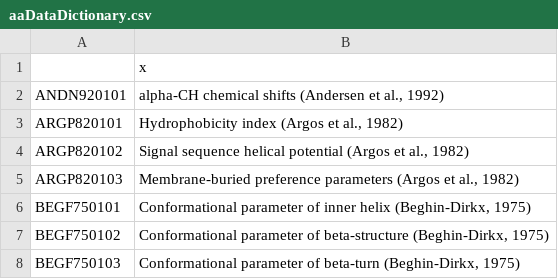
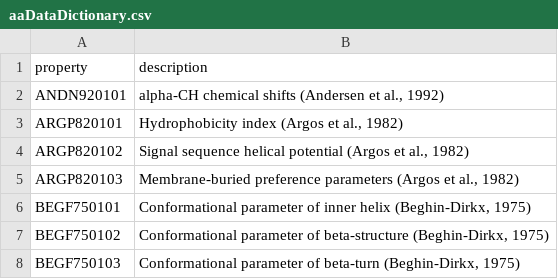
Before and after one commit to andretadeu/jhu-immuno, a CSV file: data/aaDataDictionary.csv, drawn as a sheet; only a part is shown; removed rows and columns are numbered as before the commit, all else as after; the diff names each change by its address in the sheet, - before the commit and + after, or states it on an @@ line.

```diff
--- a/data/aaDataDictionary.csv
+++ b/data/aaDataDictionary.csv
-row 1:  | x
+row 1: property | description
```
Also changed, not shown: data/propertynames.csv.
